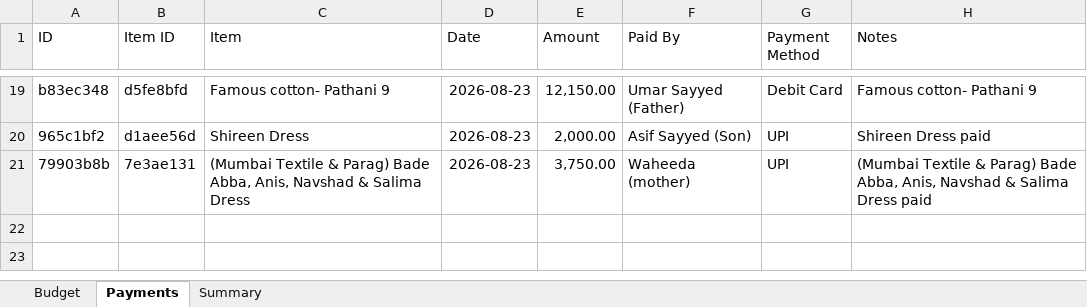
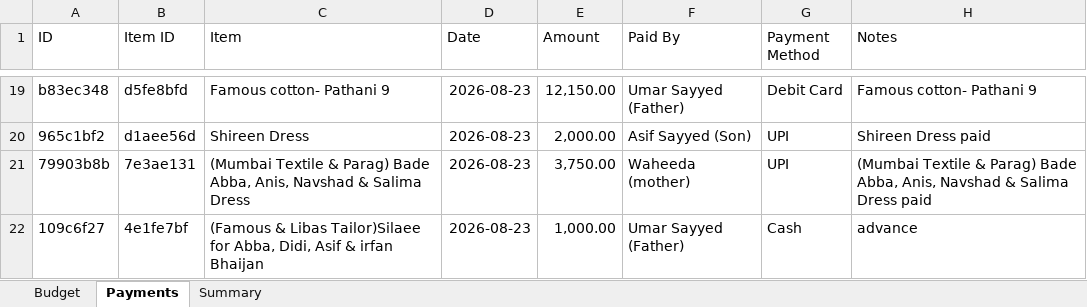
Before and after one commit to Asif-Nice/poc-track-expenses, an Excel workbook: data/expenses.xlsx, sheet Payments, drawn as a sheet; only a part is shown, gaps mark what is left out; values as stored, in another font and other column widths than the file's, no borders; the diff names each change by its address in the sheet, - before the commit and + after, or states it on an @@ line.

Commit message:
Record payment: ₹1,000.00 by Umar Sayyed (Father) for (Famous & Libas Tailor)Silaee for Abba, Didi, Asif & irfan Bhaijan

```diff
--- a/data/expenses.xlsx (sheet Payments)
+++ b/data/expenses.xlsx (sheet Payments)
+row 22: 109c6f27 | 4e1fe7bf | (Famous & Libas Tailor)Silaee for Abba, Didi, Asif & irfan Bhaijan | 2026-08-23 | 1,000.00 | Umar Sayyed (Father) | Cash | advance
```
Also changed, not shown: sheet Summary.
